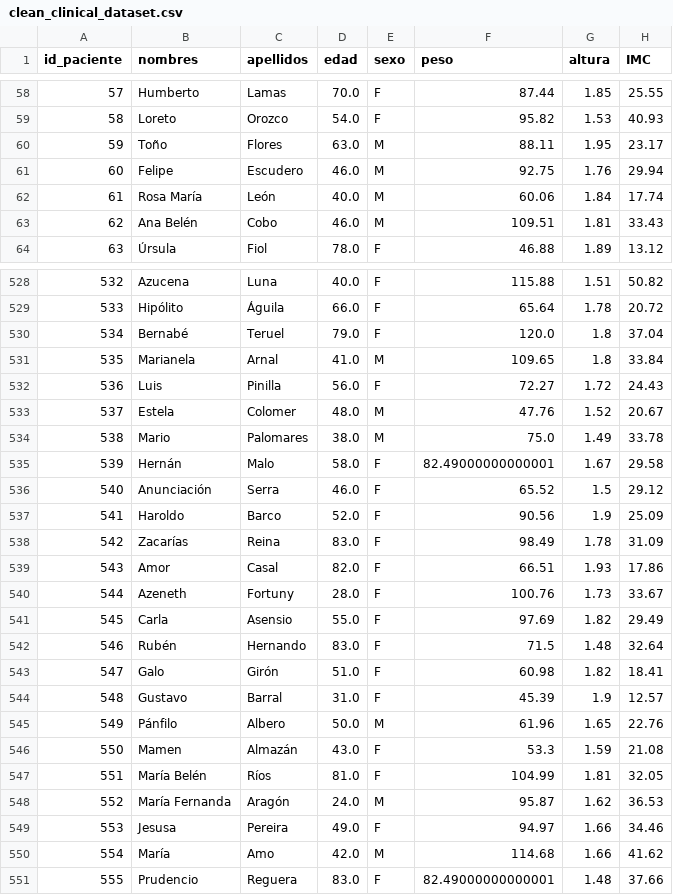
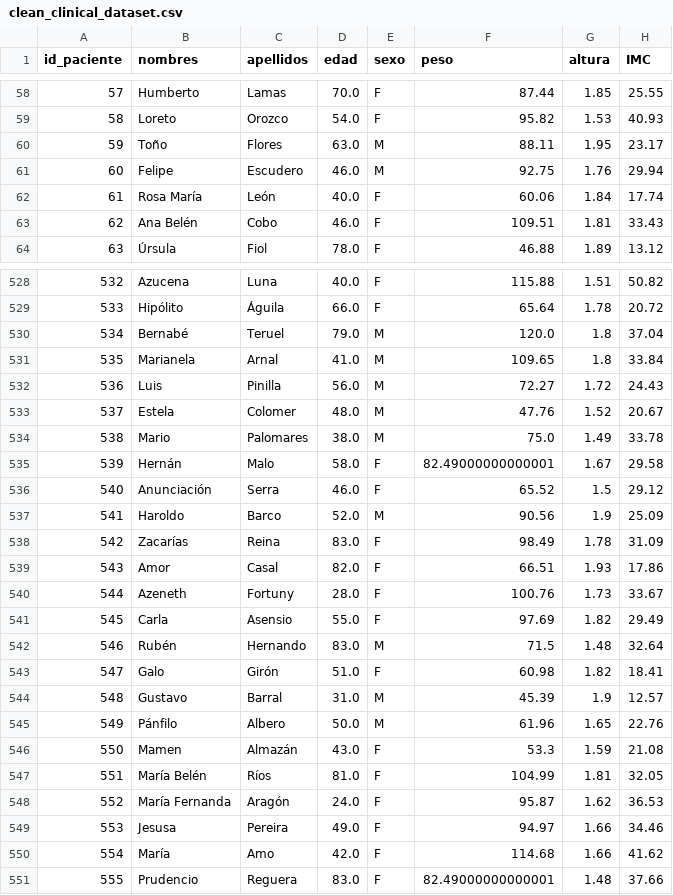
Before and after one commit to cervantessaralucia4-dotcom/pipeline-reto, a CSV file: datasets/clean_clinical_dataset.csv, drawn as a sheet; only a part is shown, gaps mark what is left out; the diff covers the shown part only; the diff names each change by its address in the sheet, - before the commit and + after, or states it on an @@ line.

```diff
--- a/datasets/clean_clinical_dataset.csv
+++ b/datasets/clean_clinical_dataset.csv
-E62:E63 (sexo): M
+E62:E63 (sexo): F
-E530 (sexo): F
+E530 (sexo): M
-E532 (sexo): F
+E532 (sexo): M
-E537 (sexo): F
+E537 (sexo): M
-E542 (sexo): F
+E542 (sexo): M
-E544 (sexo): F
+E544 (sexo): M
-E548 (sexo): M
+E548 (sexo): F
-E550 (sexo): M
+E550 (sexo): F
```
Also changed, not shown: 174 edited cells elsewhere in this file, 14 other files.
